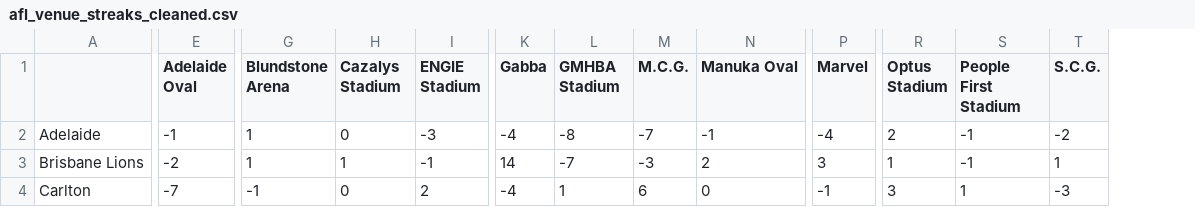
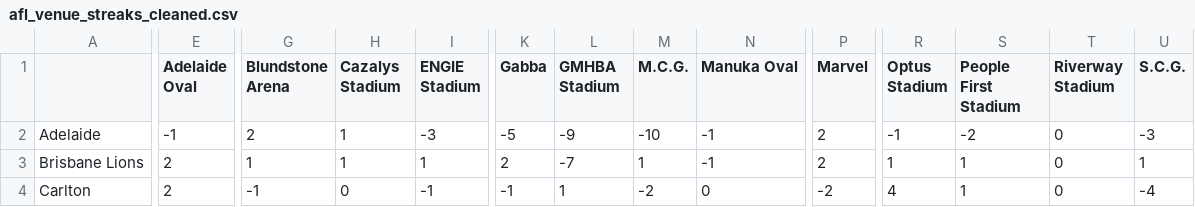
Before and after one commit to blake-noske/blake-noske.github.io, a CSV file: cleaned data/afl_venue_streaks_cleaned.csv, drawn as a sheet; only a part is shown, gaps mark what is left out; addresses are those after the commit; the diff covers the shown part only; the diff names each change by its address in the sheet, - before the commit and + after, or states it on an @@ line.

```diff
--- a/cleaned data/afl_venue_streaks_cleaned.csv
+++ b/cleaned data/afl_venue_streaks_cleaned.csv
+column T (Riverway Stadium), rows 2-4: all 0
-G2 (Blundstone Arena): 1
+G2 (Blundstone Arena): 2
-H2 (Cazalys Stadium): 0
+H2 (Cazalys Stadium): 1
-K2 (Gabba): -4
+K2 (Gabba): -5
-L2 (GMHBA Stadium): -8
+L2 (GMHBA Stadium): -9
-M2 (M.C.G.): -7
+M2 (M.C.G.): -10
-P2 (Marvel): -4
+P2 (Marvel): 2
-R2 (Optus Stadium): 2
+R2 (Optus Stadium): -1
-S2 (People First Stadium): -1
+S2 (People First Stadium): -2
-U2 (S.C.G.): -2
+U2 (S.C.G.): -3
-E3 (Adelaide Oval): -2
+E3 (Adelaide Oval): 2
-I3 (ENGIE Stadium): -1
+I3 (ENGIE Stadium): 1
-K3 (Gabba): 14
+K3 (Gabba): 2
-M3 (M.C.G.): -3
+M3 (M.C.G.): 1
-N3 (Manuka Oval): 2
+N3 (Manuka Oval): -1
-P3 (Marvel): 3
+P3 (Marvel): 2
-S3 (People First Stadium): -1
+S3 (People First Stadium): 1
-E4 (Adelaide Oval): -7
+E4 (Adelaide Oval): 2
-I4 (ENGIE Stadium): 2
+I4 (ENGIE Stadium): -1
-K4 (Gabba): -4
+K4 (Gabba): -1
-M4 (M.C.G.): 6
+M4 (M.C.G.): -2
-P4 (Marvel): -1
+P4 (Marvel): -2
-R4 (Optus Stadium): 3
+R4 (Optus Stadium): 4
-U4 (S.C.G.): -3
+U4 (S.C.G.): -4
```
Also changed, not shown: 140 edited cells elsewhere in this file, cleaned data/afl_fixture_cleaned.csv, cleaned data/afl_team_form_cleaned.csv, 13 other files.
